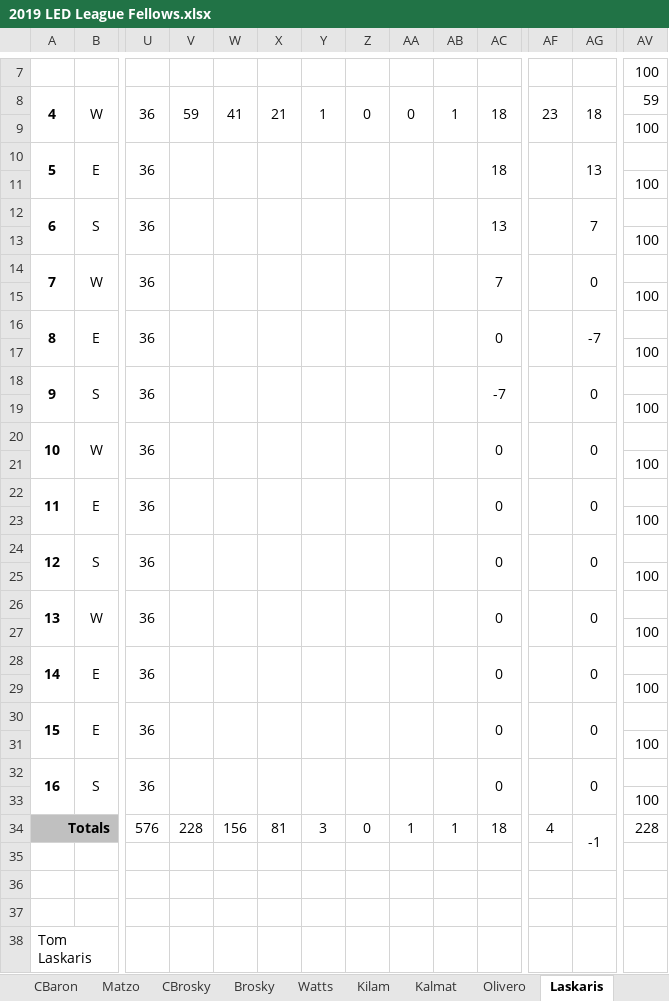
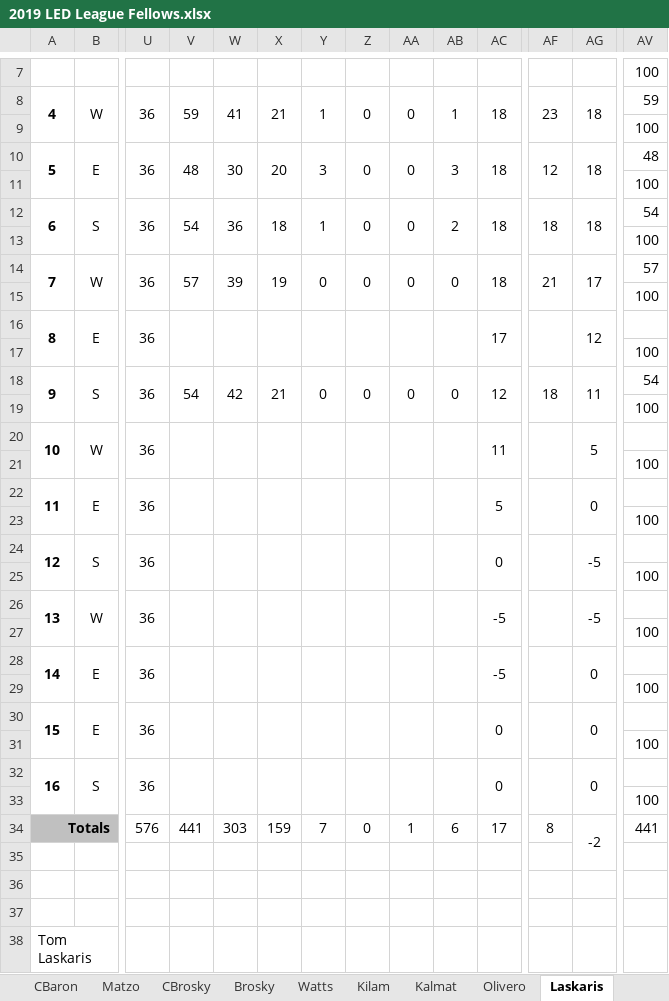
Before and after one commit to eesparty/WeeklyGolf, an Excel workbook: 2019 LED League Fellows.xlsx, sheet Laskaris, drawn as a sheet; only a part is shown, gaps mark what is left out; values as stored, in another font and other column widths than the file's, no borders; removed rows and columns are numbered as before the commit, all else as after; rows hold the shown columns only; the diff covers the shown part only; the diff names each change by its address in the sheet, - before the commit and + after, or states it on an @@ line.

```diff
--- a/2019 LED League Fellows.xlsx (sheet Laskaris)
+++ b/2019 LED League Fellows.xlsx (sheet Laskaris)
-row 10: 5 | E | 36 |  |  |  |  |  |  |  | 18 |  | 13
+row 10: 5 | E | 36 | 48 | 30 | 20 | 3 | 0 | 0 | 3 | 18 | 12 | 18 | 48
-row 12: 6 | S | 36 |  |  |  |  |  |  |  | 13 |  | 7
+row 12: 6 | S | 36 | 54 | 36 | 18 | 1 | 0 | 0 | 2 | 18 | 18 | 18 | 54
-row 14: 7 | W | 36 |  |  |  |  |  |  |  | 7 |  | 0
+row 14: 7 | W | 36 | 57 | 39 | 19 | 0 | 0 | 0 | 0 | 18 | 21 | 17 | 57
-AC16: 0
+AC16: 17
-AG16: -7
+AG16: 12
-row 18: 9 | S | 36 |  |  |  |  |  |  |  | -7 |  | 0
+row 18: 9 | S | 36 | 54 | 42 | 21 | 0 | 0 | 0 | 0 | 12 | 18 | 11 | 54
-AC20: 0
+AC20: 11
-AG20: 0
+AG20: 5
-AC22: 0
+AC22: 5
-AG24: 0
+AG24: -5
-AC26: 0
+AC26: -5
-AG26: 0
+AG26: -5
-AC28: 0
+AC28: -5
-V34: 228
+V34: 441
-W34: 156
+W34: 303
-X34: 81
+X34: 159
-Y34: 3
+Y34: 7
-AB34: 1
+AB34: 6
-AC34: 18
+AC34: 17
-AF34: 4
+AF34: 8
-AG34: -1
+AG34: -2
-AV34: 228
+AV34: 441
-row 35: (empty)
+row 35: (empty)
```
Also changed, not shown: 4 added rows and 4 removed rows elsewhere in this sheet, sheet Low Net, sheet Bawol, sheet Week7, sheet Week6, sheet Standings, sheet Week5, 41 more sheets, other sheet tabs, formulas that keep their value, 1 other file.
